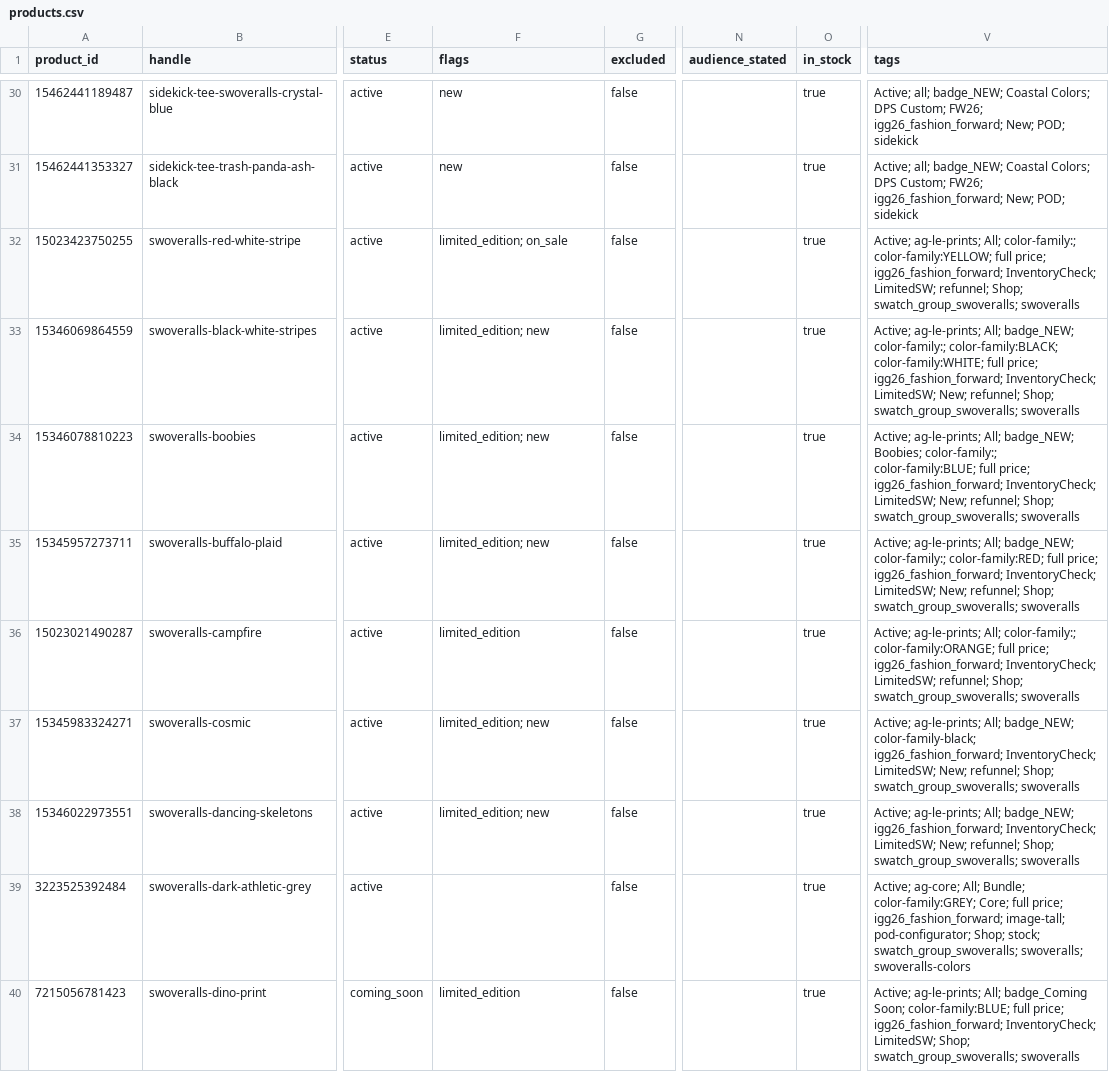
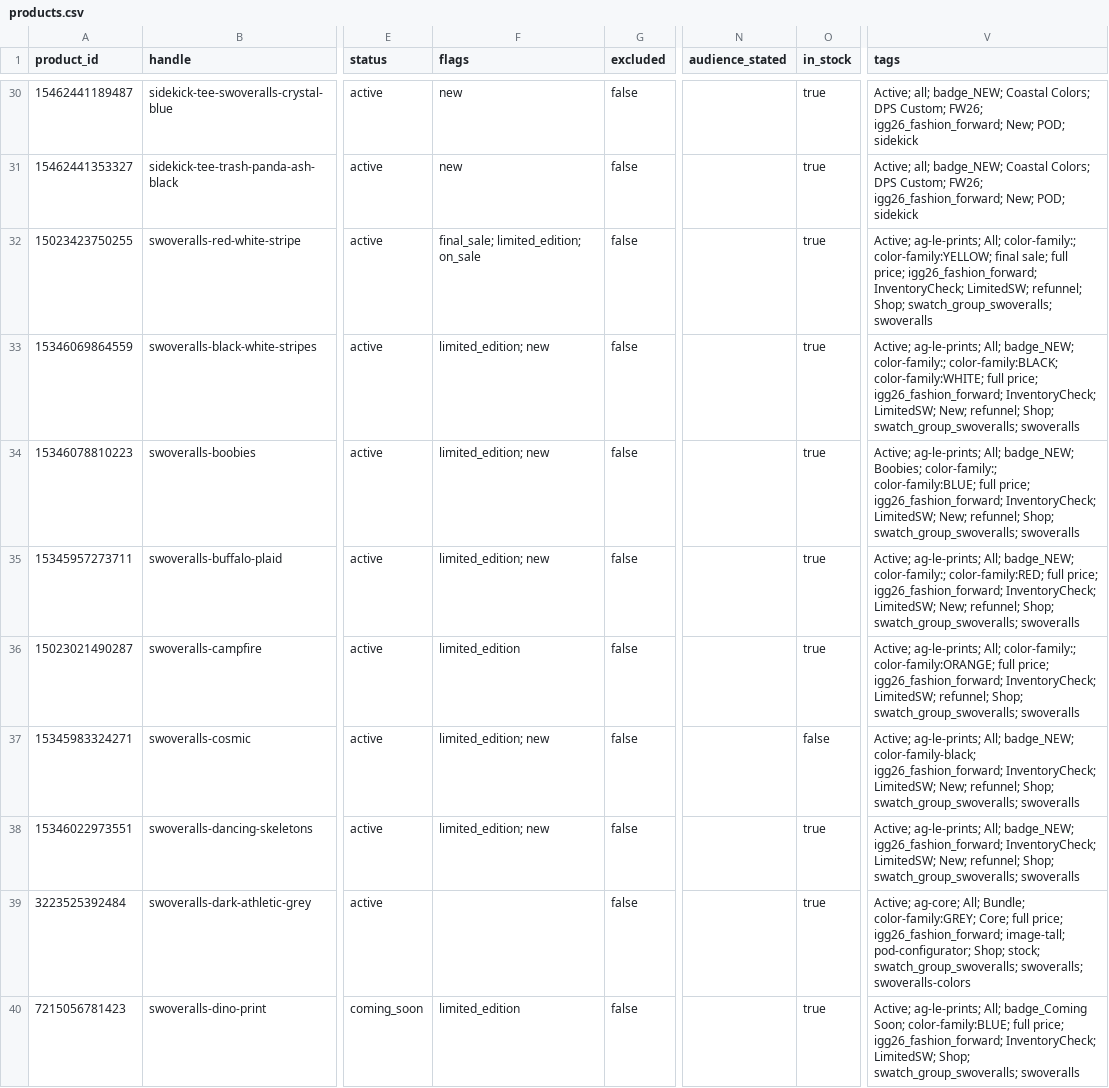
Before and after one commit to Harish-1708/Content-Strategy-Tool, a CSV file: data/swoveralls/catalogue/products.csv, drawn as a sheet; only a part is shown, gaps mark what is left out; the diff covers the shown part only; the diff names each change by its address in the sheet, - before the commit and + after, or states it on an @@ line.

Commit message:
Catalogue sync 2026-11-12T19:55Z

```diff
--- a/data/swoveralls/catalogue/products.csv
+++ b/data/swoveralls/catalogue/products.csv
-F32 (flags): limited_edition; on_sale
+F32 (flags): final_sale; limited_edition; on_sale
-V32 (tags): …color-family:; color-family:YELLOW; full price;…
+V32 (tags): …color-family:; color-family:YELLOW; final sale; full price;…
-O37 (in_stock): true
+O37 (in_stock): false
```
Also changed, not shown: 14 edited cells elsewhere in this file, data/swoveralls/catalogue/variants.csv, 9 other files.
